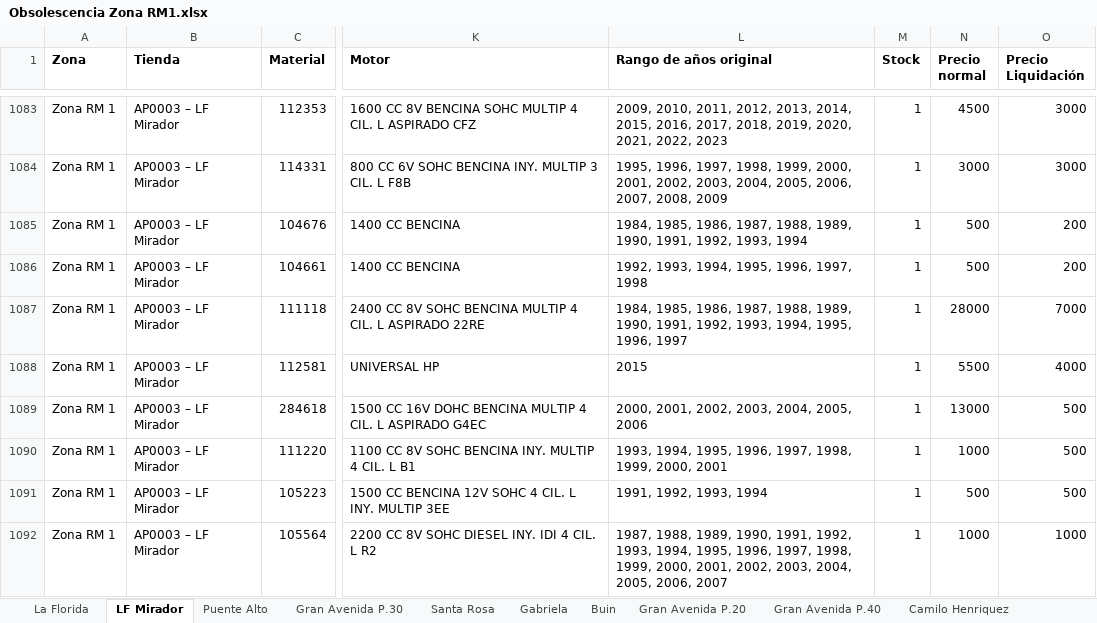
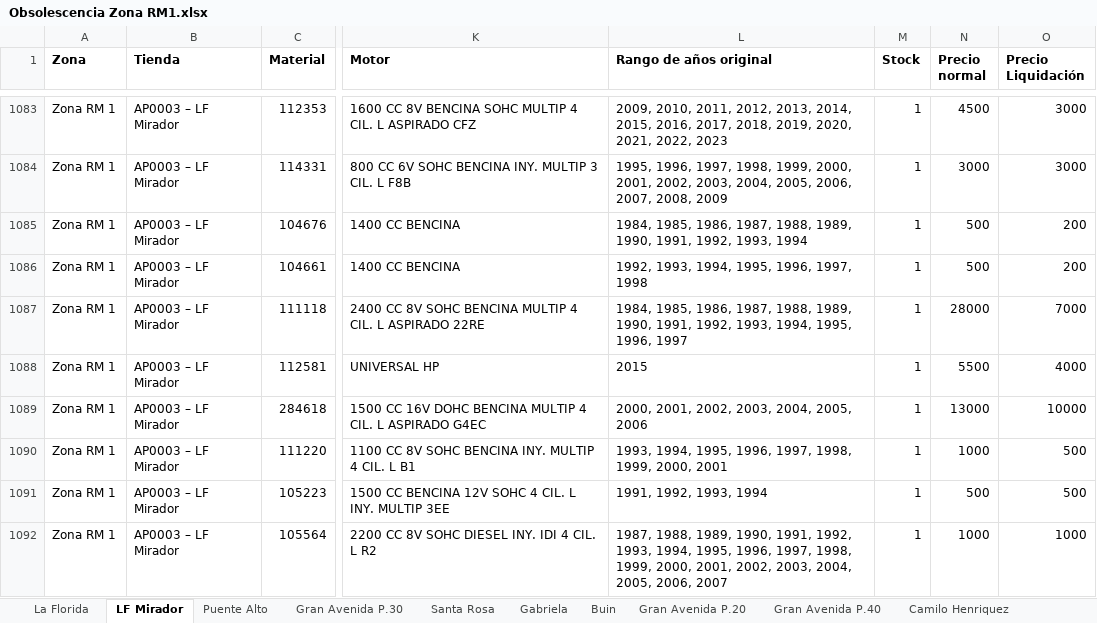
Before and after one commit to niicoeaston/Obsolescencia_HP, an Excel workbook: descargas/Obsolescencia Zona RM1.xlsx, sheet LF Mirador, drawn as a sheet; only a part is shown, gaps mark what is left out; values as stored, in another font and other column widths than the file's, no borders; the diff names each change by its address in the sheet, - before the commit and + after, or states it on an @@ line.

```diff
--- a/descargas/Obsolescencia Zona RM1.xlsx (sheet LF Mirador)
+++ b/descargas/Obsolescencia Zona RM1.xlsx (sheet LF Mirador)
-O1089 (Precio Liquidación): 500
+O1089 (Precio Liquidación): 10000
```
Also changed, not shown: descargas/Obsolescencia E-Commerce.xlsx, descargas/Obsolescencia Zona Centro Sur.xlsx, 6 other files.
